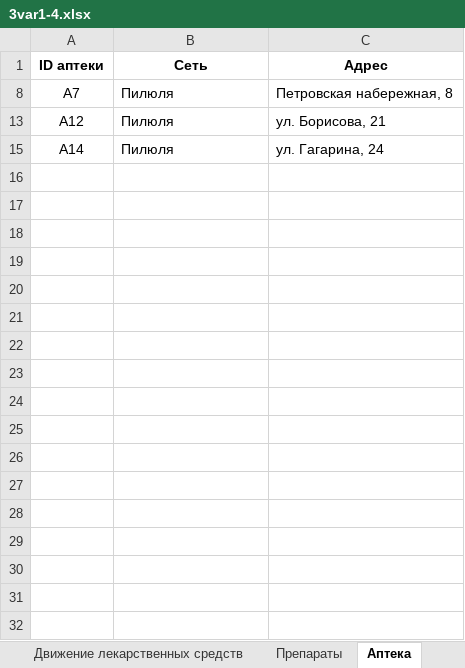
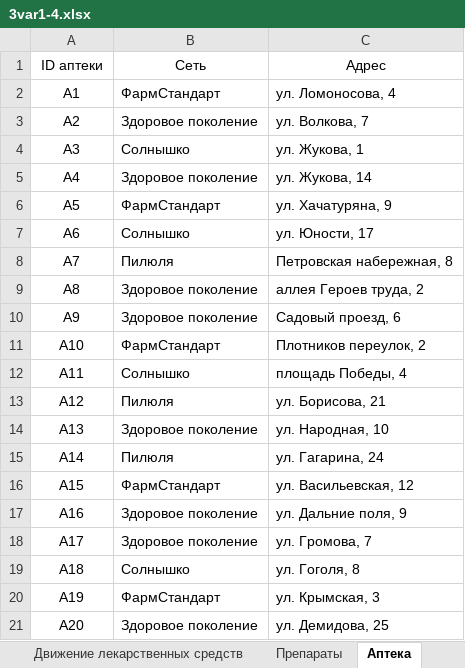
Before and after one commit to Kolonin-Gleb/ICT_EGE, an Excel workbook: Exam_simulations/Collection_Krylov_20_var/files_for_vars/3/3var1-4.xlsx, sheet Аптека, drawn as a sheet; values as stored, in another font and other column widths than the file's, no borders; the diff names each change by its address in the sheet, - before the commit and + after, or states it on an @@ line.

```diff
--- a/Exam_simulations/Collection_Krylov_20_var/files_for_vars/3/3var1-4.xlsx (sheet Аптека)
+++ b/Exam_simulations/Collection_Krylov_20_var/files_for_vars/3/3var1-4.xlsx (sheet Аптека)
-A1:C1 bold: on
+A1:C1 bold: off
@@ row 2 unhidden: A1 | ФармСтандарт | ул. Ломоносова, 4 @@
@@ row 3 unhidden: A2 | Здоровое поколение | ул. Волкова, 7 @@
@@ row 4 unhidden: A3 | Солнышко | ул. Жукова, 1 @@
@@ row 5 unhidden: A4 | Здоровое поколение | ул. Жукова, 14 @@
@@ row 6 unhidden: A5 | ФармСтандарт | ул. Хачатуряна, 9 @@
@@ row 7 unhidden: A6 | Солнышко | ул. Юности, 17 @@
@@ row 9 unhidden: A8 | Здоровое поколение | аллея Героев труда, 2 @@
@@ row 10 unhidden: A9 | Здоровое поколение | Садовый проезд, 6 @@
@@ row 11 unhidden: A10 | ФармСтандарт | Плотников переулок, 2 @@
@@ row 12 unhidden: A11 | Солнышко | площадь Победы, 4 @@
@@ row 14 unhidden: A13 | Здоровое поколение | ул. Народная, 10 @@
@@ row 16 unhidden: A15 | ФармСтандарт | ул. Васильевская, 12 @@
@@ row 17 unhidden: A16 | Здоровое поколение | ул. Дальние поля, 9 @@
@@ row 18 unhidden: A17 | Здоровое поколение | ул. Громова, 7 @@
@@ row 19 unhidden: A18 | Солнышко | ул. Гоголя, 8 @@
@@ row 20 unhidden: A19 | ФармСтандарт | ул. Крымская, 3 @@
@@ row 21 unhidden: A20 | Здоровое поколение | ул. Демидова, 25 @@
```
Also changed, not shown: sheet Движение лекарственных средств, sheet Препараты, other sheet tabs, Информатика готовность Глеба.xlsx, 6 other files.
